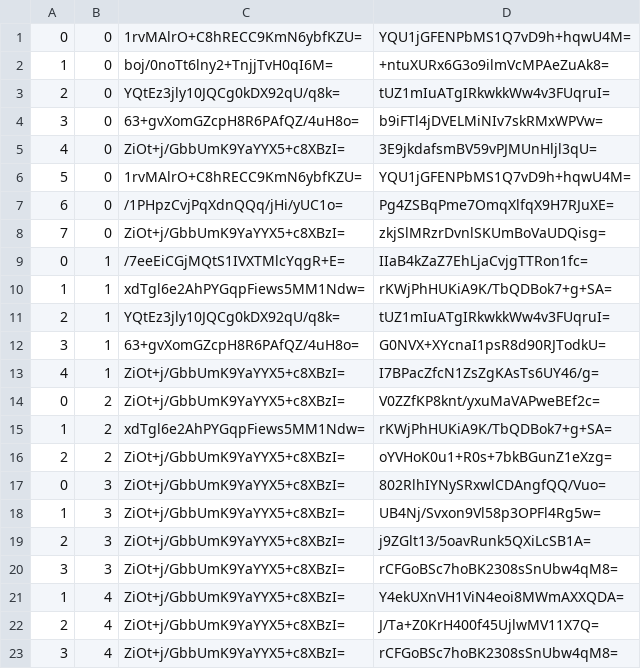
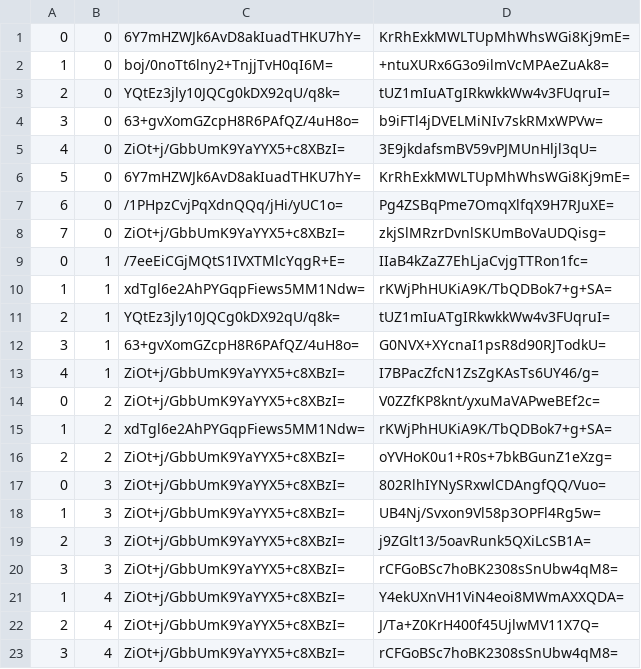
Before and after one commit to counterfitninja/chilled-nether, a CSV file: tiles/zoom.-1/metadata/k.0.0.csv, drawn as a sheet.

```diff
--- a/tiles/zoom.-1/metadata/k.0.0.csv
+++ b/tiles/zoom.-1/metadata/k.0.0.csv
@@ -1,2 +1,2 @@
-0,0,1rvMAlrO+C8hRECC9KmN6ybfKZU=,YQU1jGFENPbMS1Q7vD9h+hqwU4M=
+0,0,6Y7mHZWJk6AvD8akIuadTHKU7hY=,KrRhExkMWLTUpMhWhsWGi8Kj9mE=
 1,0,boj/0noTt6lny2+TnjjTvH0qI6M=,+ntuXURx6G3o9ilmVcMPAeZuAk8=
@@ -5,3 +5,3 @@
 4,0,ZiOt+j/GbbUmK9YaYYX5+c8XBzI=,3E9jkdafsmBV59vPJMUnHljl3qU=
-5,0,1rvMAlrO+C8hRECC9KmN6ybfKZU=,YQU1jGFENPbMS1Q7vD9h+hqwU4M=
+5,0,6Y7mHZWJk6AvD8akIuadTHKU7hY=,KrRhExkMWLTUpMhWhsWGi8Kj9mE=
 6,0,/1PHpzCvjPqXdnQQq/jHi/yUC1o=,Pg4ZSBqPme7OmqXlfqX9H7RJuXE=
```
Also changed, not shown: tiles/zoom.-1/metadata/k.-1.-1.csv, tiles/zoom.-1/metadata/k.-1.0.csv, 49 other files.
